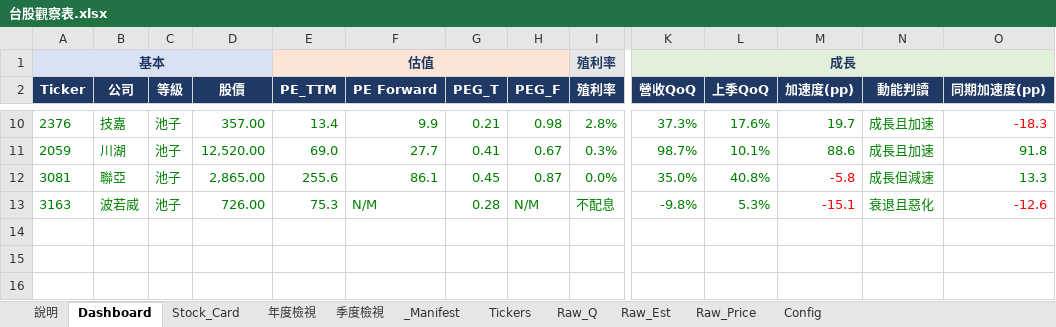
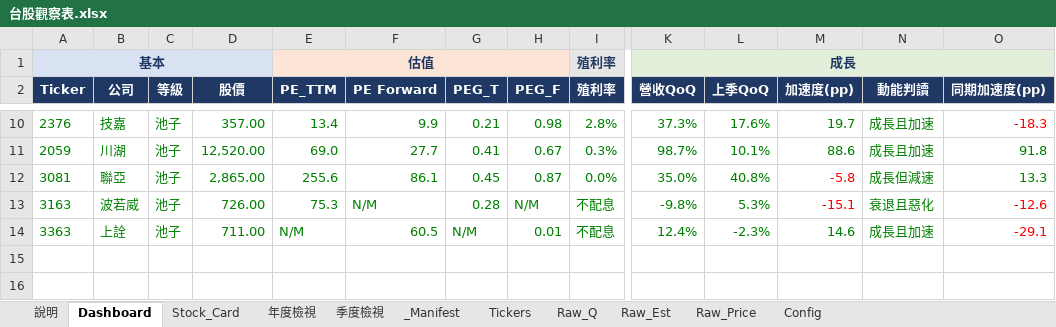
Before and after one commit to Kira11-ja/TWstocktrack, an Excel workbook: 台股觀察表.xlsx, sheet Dashboard, drawn as a sheet; only a part is shown, gaps mark what is left out; values as stored, in another font and other column widths than the file's, no borders; charts and pictures and conditional formats not drawn; rows hold the shown columns only; the diff names each change by its address in the sheet, - before the commit and + after, or states it on an @@ line.

```diff
--- a/台股觀察表.xlsx (sheet Dashboard)
+++ b/台股觀察表.xlsx (sheet Dashboard)
-row 14: (empty)
+row 14: 3363 | 上詮 | 池子 | 711.00 | N/M | 60.5 | N/M | 0.01 | 不配息 | 12.4% | -2.3% | 14.6 | 成長且加速 | -29.1
```
Also changed, not shown: sheet Raw_Q, sheet _Manifest, sheet Raw_Est, sheet Tickers, sheet Raw_Price, 10 other files.
